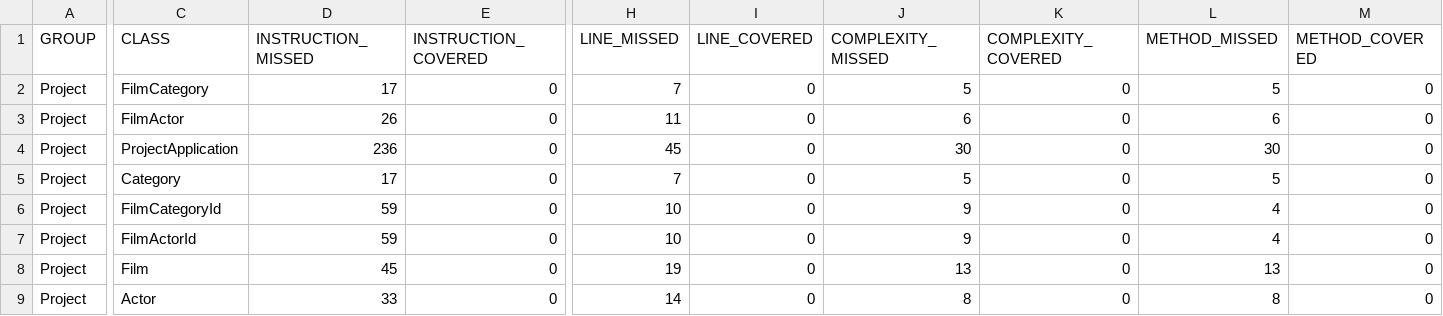
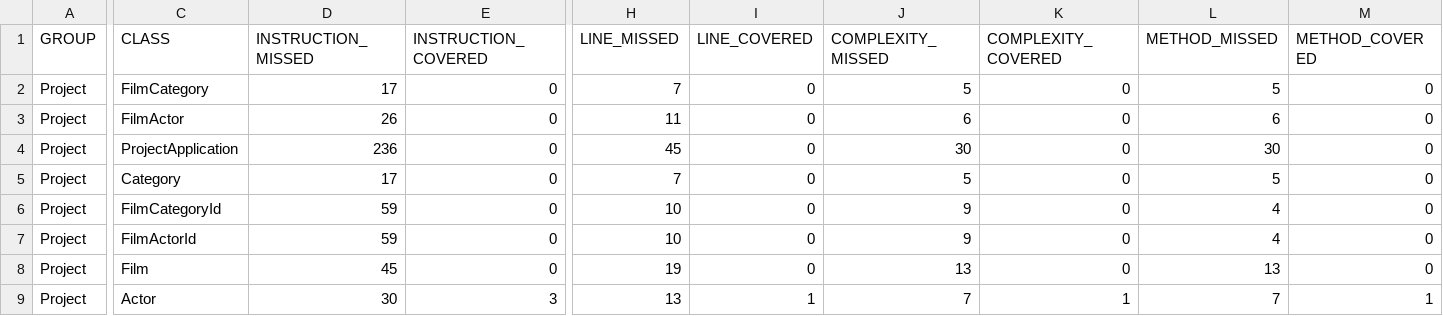
Before and after one commit to ShaneWaters125/SprinbBootLocal, a CSV file: target/site/jacoco/jacoco.csv, drawn as a sheet; only a part is shown, gaps mark what is left out; the diff names each change by its address in the sheet, - before the commit and + after, or states it on an @@ line.

```diff
--- a/target/site/jacoco/jacoco.csv
+++ b/target/site/jacoco/jacoco.csv
-D9 (INSTRUCTION_MISSED): 33
+D9 (INSTRUCTION_MISSED): 30
-E9 (INSTRUCTION_COVERED): 0
+E9 (INSTRUCTION_COVERED): 3
-H9 (LINE_MISSED): 14
+H9 (LINE_MISSED): 13
-I9 (LINE_COVERED): 0
+I9 (LINE_COVERED): 1
-J9 (COMPLEXITY_MISSED): 8
+J9 (COMPLEXITY_MISSED): 7
-K9 (COMPLEXITY_COVERED): 0
+K9 (COMPLEXITY_COVERED): 1
-L9 (METHOD_MISSED): 8
+L9 (METHOD_MISSED): 7
-M9 (METHOD_COVERED): 0
+M9 (METHOD_COVERED): 1
```
Also changed, not shown: 8 other files.
